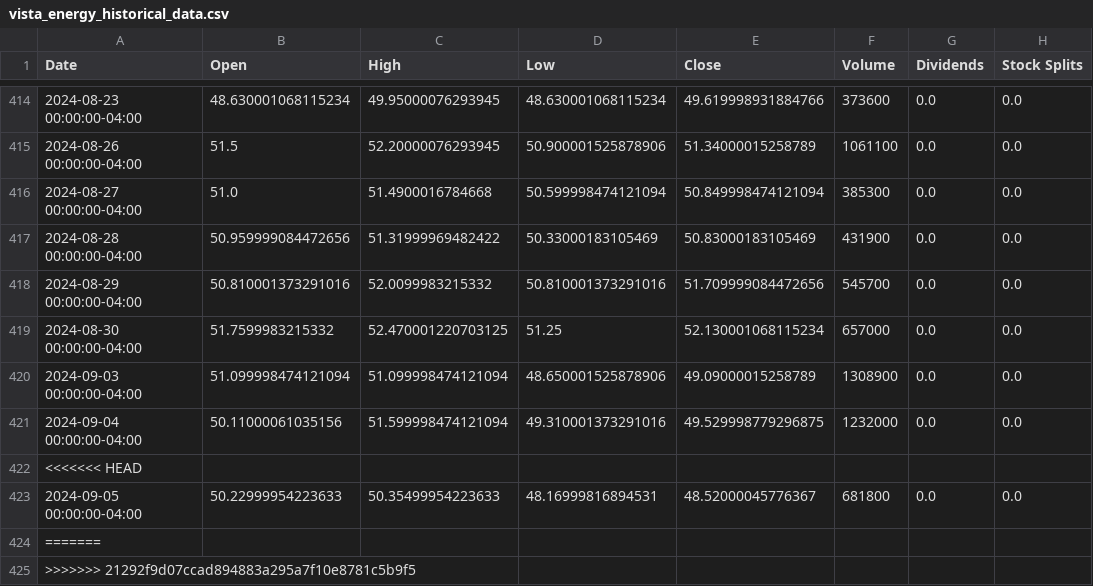
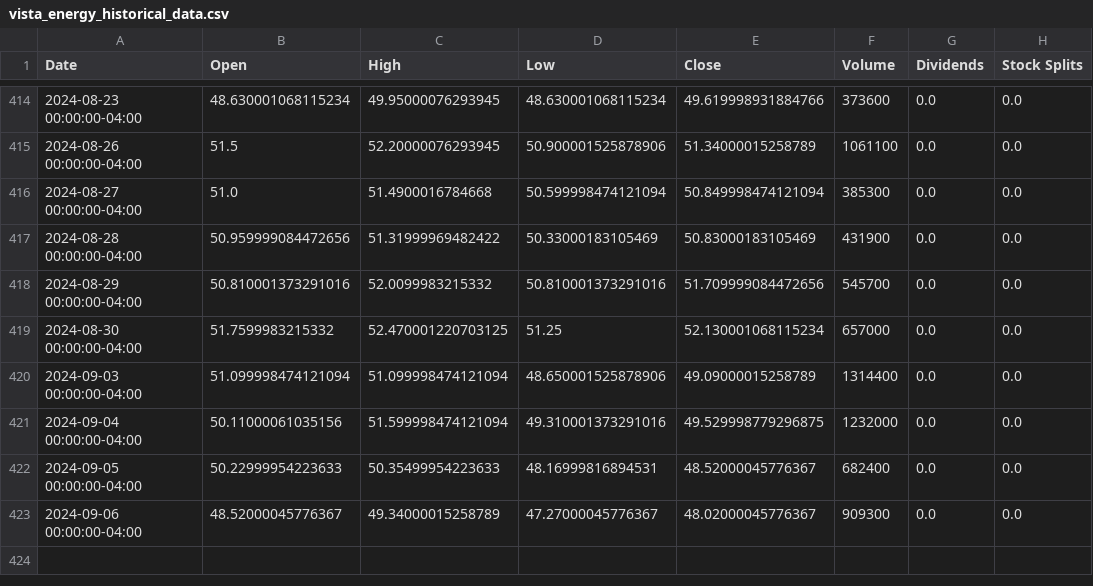
Before and after one commit to No-Country-simulation/c20-71-n-data-bi, a CSV file: datasets/vista_energy_historical_data.csv, drawn as a sheet; only a part is shown, gaps mark what is left out.

```diff
--- a/datasets/vista_energy_historical_data.csv
+++ b/datasets/vista_energy_historical_data.csv
@@ -419,7 +419,5 @@ Date,Open,High,Low,Close,Volume,Dividends,Stock Splits
 2024-08-30 00:00:00-04:00,51.7599983215332,52.470001220703125,51.25,52.130001068115234,657000,0.0,0.0
-2024-09-03 00:00:00-04:00,51.099998474121094,51.099998474121094,48.650001525878906,49.09000015258789,1308900,0.0,0.0
+2024-09-03 00:00:00-04:00,51.099998474121094,51.099998474121094,48.650001525878906,49.09000015258789,1314400,0.0,0.0
 2024-09-04 00:00:00-04:00,50.11000061035156,51.599998474121094,49.310001373291016,49.529998779296875,1232000,0.0,0.0
-<<<<<<< HEAD
-2024-09-05 00:00:00-04:00,50.22999954223633,50.35499954223633,48.16999816894531,48.52000045776367,681800,0.0,0.0
-=======
->>>>>>> 21292f9d07ccad894883a295a7f10e8781c5b9f5
+2024-09-05 00:00:00-04:00,50.22999954223633,50.35499954223633,48.16999816894531,48.52000045776367,682400,0.0,0.0
+2024-09-06 00:00:00-04:00,48.52000045776367,49.34000015258789,47.27000045776367,48.02000045776367,909300,0.0,0.0
```
Also changed, not shown: datasets/eletrobras_historical_data.csv, datasets/minas_buenaventura_historical_data.csv, 7 other files.
